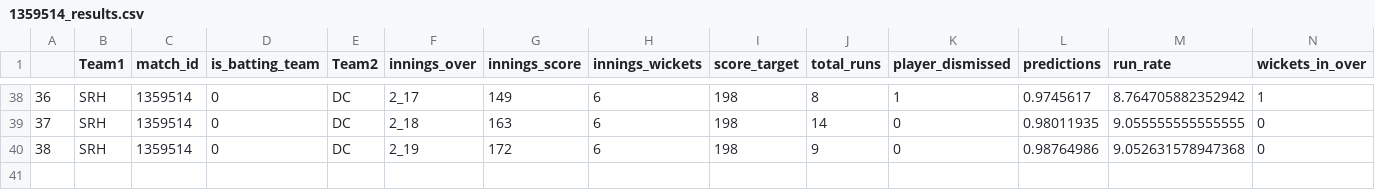
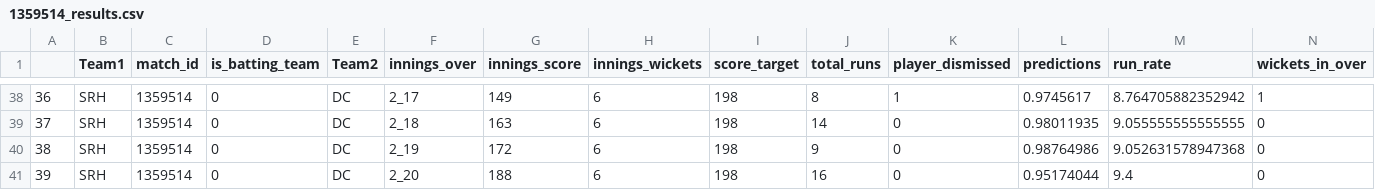
Before and after one commit to kiranbabu2/Jarvis, a CSV file: data/1359514_results.csv, drawn as a sheet; only a part is shown, gaps mark what is left out; rows hold the shown columns only; the diff names each change by its address in the sheet, - before the commit and + after, or states it on an @@ line.

Commit message:
Added Results

```diff
--- a/data/1359514_results.csv
+++ b/data/1359514_results.csv
+row 41: 39 | SRH | 1359514 | 0 | DC | 2_20 | 188 | 6 | 198 | 16 | 0 | 0.95174044 | 9.4 | 0
```
